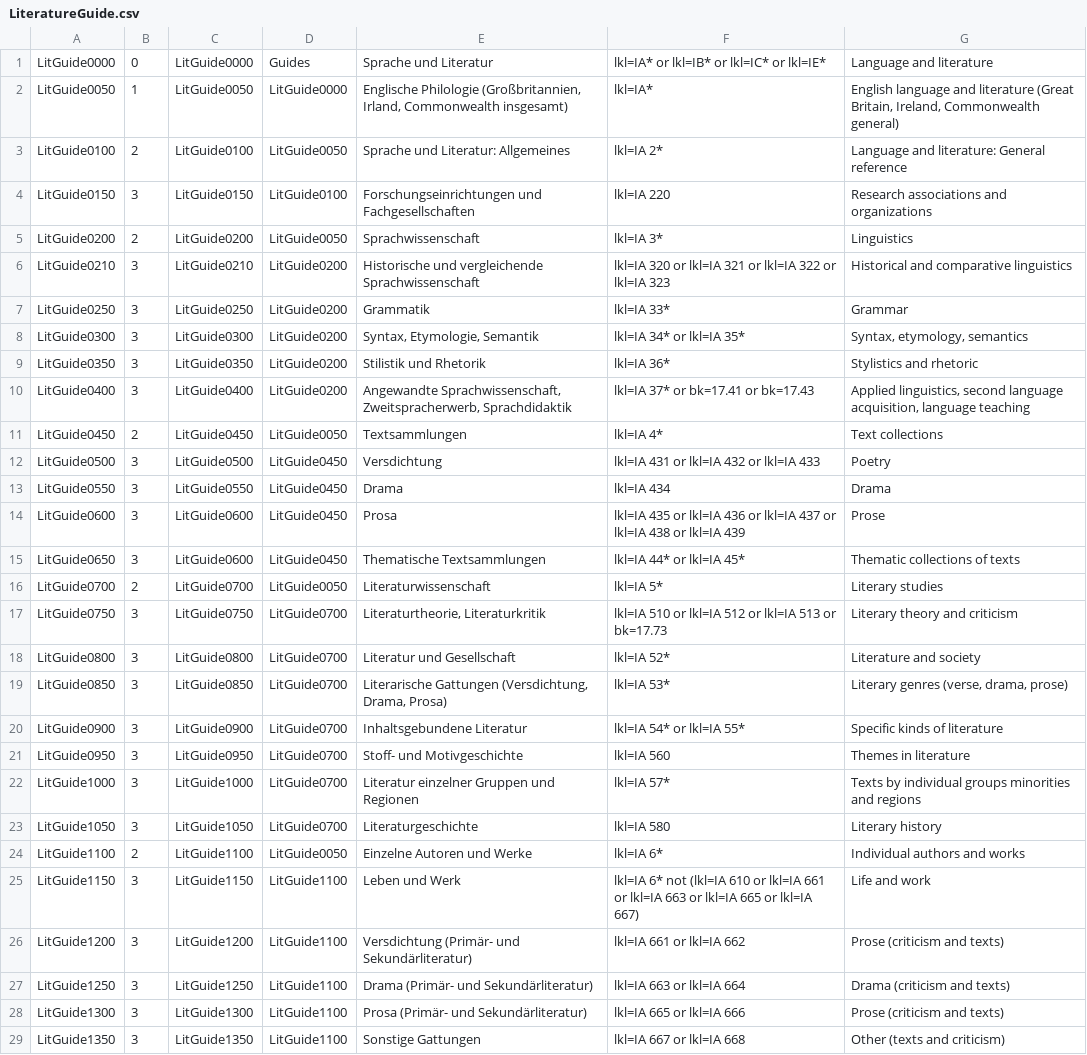
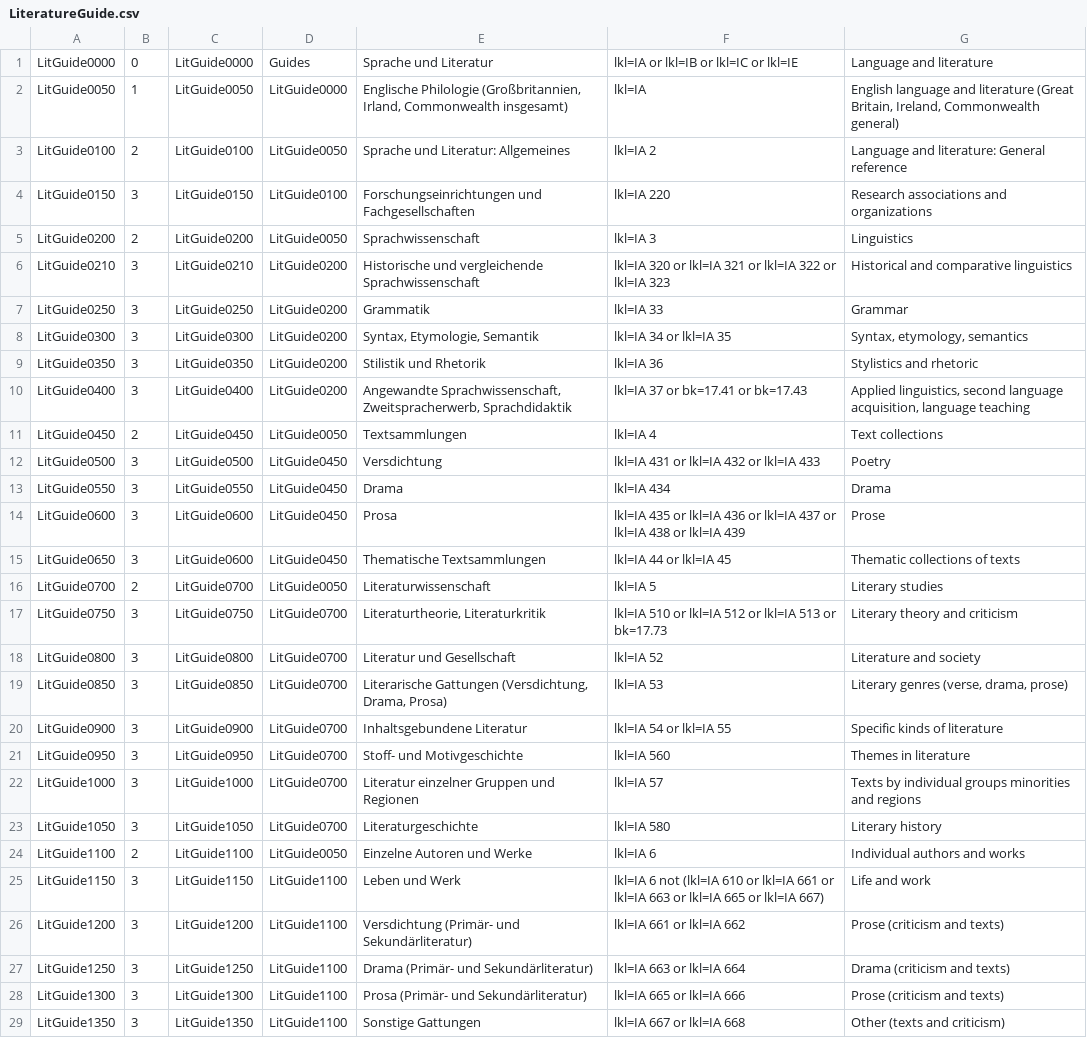
Before and after one commit to subugoe/vlibs-typo3, a CSV file: fileadmin/gok/csv/LiteratureGuide.csv, drawn as a sheet; only a part is shown; the diff covers the shown part only.

Commit message:
Remove * from Literature Guide search queries

```diff
--- a/fileadmin/gok/csv/LiteratureGuide.csv
+++ b/fileadmin/gok/csv/LiteratureGuide.csv
@@ -1,12 +1,12 @@
-"LitGuide0000";0;"LitGuide0000";"Guides";"Sprache und Literatur";"lkl=IA* or lkl=IB* or lkl=IC* or lkl=IE*";"Language and literature "
-"LitGuide0050";1;"LitGuide0050";"LitGuide0000";"Englische Philologie (Großbritannien, Irland, Commonwealth insgesamt)";"lkl=IA*";"English language and literature (Great Britain, Ireland, Commonwealth general) "
-"LitGuide0100";2;"LitGuide0100";"LitGuide0050";"Sprache und Literatur: Allgemeines";"lkl=IA 2*";"Language and literature: General reference "
+"LitGuide0000";0;"LitGuide0000";"Guides";"Sprache und Literatur";"lkl=IA or lkl=IB or lkl=IC or lkl=IE";"Language and literature "
+"LitGuide0050";1;"LitGuide0050";"LitGuide0000";"Englische Philologie (Großbritannien, Irland, Commonwealth insgesamt)";"lkl=IA";"English language and literature (Great Britain, Ireland, Commonwealth general) "
+"LitGuide0100";2;"LitGuide0100";"LitGuide0050";"Sprache und Literatur: Allgemeines";"lkl=IA 2";"Language and literature: General reference "
 "LitGuide0150";3;"LitGuide0150";"LitGuide0100";"Forschungseinrichtungen und Fachgesellschaften";"lkl=IA 220";"Research associations and organizations "
-"LitGuide0200";2;"LitGuide0200";"LitGuide0050";"Sprachwissenschaft";"lkl=IA 3*";"Linguistics "
+"LitGuide0200";2;"LitGuide0200";"LitGuide0050";"Sprachwissenschaft";"lkl=IA 3";"Linguistics "
 "LitGuide0210";3;"LitGuide0210";"LitGuide0200";"Historische und vergleichende Sprachwissenschaft";"lkl=IA 320 or lkl=IA 321 or lkl=IA 322 or lkl=IA 323";"Historical and comparative linguistics "
-"LitGuide0250";3;"LitGuide0250";"LitGuide0200";"Grammatik";"lkl=IA 33*";"Grammar "
-"LitGuide0300";3;"LitGuide0300";"LitGuide0200";"Syntax, Etymologie, Semantik";"lkl=IA 34* or lkl=IA 35*";"Syntax, etymology, semantics "
-"LitGuide0350";3;"LitGuide0350";"LitGuide0200";"Stilistik und Rhetorik";"lkl=IA 36*";"Stylistics and rhetoric "
-"LitGuide0400";3;"LitGuide0400";"LitGuide0200";"Angewandte Sprachwissenschaft, Zweitspracherwerb, Sprachdidaktik";"lkl=IA 37* or bk=17.41 or bk=17.43";"Applied linguistics, second language acquisition, language teaching  "
-"LitGuide0450";2;"LitGuide0450";"LitGuide0050";"Textsammlungen";"lkl=IA 4*";"Text collections "
+"LitGuide0250";3;"LitGuide0250";"LitGuide0200";"Grammatik";"lkl=IA 33";"Grammar "
+"LitGuide0300";3;"LitGuide0300";"LitGuide0200";"Syntax, Etymologie, Semantik";"lkl=IA 34 or lkl=IA 35";"Syntax, etymology, semantics "
+"LitGuide0350";3;"LitGuide0350";"LitGuide0200";"Stilistik und Rhetorik";"lkl=IA 36";"Stylistics and rhetoric "
+"LitGuide0400";3;"LitGuide0400";"LitGuide0200";"Angewandte Sprachwissenschaft, Zweitspracherwerb, Sprachdidaktik";"lkl=IA 37 or bk=17.41 or bk=17.43";"Applied linguistics, second language acquisition, language teaching  "
+"LitGuide0450";2;"LitGuide0450";"LitGuide0050";"Textsammlungen";"lkl=IA 4";"Text collections "
 "LitGuide0500";3;"LitGuide0500";"LitGuide0450";"Versdichtung";"lkl=IA 431 or lkl=IA 432 or lkl=IA 433";"Poetry "
@@ -14,13 +14,13 @@
 "LitGuide0600";3;"LitGuide0600";"LitGuide0450";"Prosa";"lkl=IA 435 or lkl=IA 436 or lkl=IA 437 or lkl=IA 438 or lkl=IA 439";"Prose "
-"LitGuide0650";3;"LitGuide0600";"LitGuide0450";"Thematische Textsammlungen";"lkl=IA 44* or lkl=IA 45*";"Thematic collections of texts"
-"LitGuide0700";2;"LitGuide0700";"LitGuide0050";"Literaturwissenschaft";"lkl=IA 5*";"Literary studies"
+"LitGuide0650";3;"LitGuide0600";"LitGuide0450";"Thematische Textsammlungen";"lkl=IA 44 or lkl=IA 45";"Thematic collections of texts"
+"LitGuide0700";2;"LitGuide0700";"LitGuide0050";"Literaturwissenschaft";"lkl=IA 5";"Literary studies"
 "LitGuide0750";3;"LitGuide0750";"LitGuide0700";"Literaturtheorie, Literaturkritik";"lkl=IA 510 or lkl=IA 512 or lkl=IA 513 or bk=17.73";"Literary theory and criticism "
-"LitGuide0800";3;"LitGuide0800";"LitGuide0700";"Literatur und Gesellschaft";"lkl=IA 52*";"Literature and society "
-"LitGuide0850";3;"LitGuide0850";"LitGuide0700";"Literarische Gattungen (Versdichtung, Drama, Prosa)";"lkl=IA 53*";"Literary genres (verse, drama, prose)"
-"LitGuide0900";3;"LitGuide0900";"LitGuide0700";"Inhaltsgebundene Literatur";"lkl=IA 54* or lkl=IA 55*";"Specific kinds of literature "
+"LitGuide0800";3;"LitGuide0800";"LitGuide0700";"Literatur und Gesellschaft";"lkl=IA 52";"Literature and society "
+"LitGuide0850";3;"LitGuide0850";"LitGuide0700";"Literarische Gattungen (Versdichtung, Drama, Prosa)";"lkl=IA 53";"Literary genres (verse, drama, prose)"
+"LitGuide0900";3;"LitGuide0900";"LitGuide0700";"Inhaltsgebundene Literatur";"lkl=IA 54 or lkl=IA 55";"Specific kinds of literature "
 "LitGuide0950";3;"LitGuide0950";"LitGuide0700";"Stoff- und Motivgeschichte";"lkl=IA 560";"Themes in literature "
-"LitGuide1000";3;"LitGuide1000";"LitGuide0700";"Literatur einzelner Gruppen und Regionen";"lkl=IA 57*";"Texts by individual groups minorities and regions "
+"LitGuide1000";3;"LitGuide1000";"LitGuide0700";"Literatur einzelner Gruppen und Regionen";"lkl=IA 57";"Texts by individual groups minorities and regions "
 "LitGuide1050";3;"LitGuide1050";"LitGuide0700";"Literaturgeschichte";"lkl=IA 580";"Literary history "
-"LitGuide1100";2;"LitGuide1100";"LitGuide0050";"Einzelne Autoren und Werke";"lkl=IA 6*";"Individual authors and works "
-"LitGuide1150";3;"LitGuide1150";"LitGuide1100";"Leben und Werk";"lkl=IA 6* not (lkl=IA 610 or lkl=IA 661 or lkl=IA 663 or lkl=IA 665 or lkl=IA 667)";"Life and work "
+"LitGuide1100";2;"LitGuide1100";"LitGuide0050";"Einzelne Autoren und Werke";"lkl=IA 6";"Individual authors and works "
+"LitGuide1150";3;"LitGuide1150";"LitGuide1100";"Leben und Werk";"lkl=IA 6 not (lkl=IA 610 or lkl=IA 661 or lkl=IA 663 or lkl=IA 665 or lkl=IA 667)";"Life and work "
 "LitGuide1200";3;"LitGuide1200";"LitGuide1100";"Versdichtung (Primär- und Sekundärliteratur)";"lkl=IA 661 or lkl=IA 662";"Prose (criticism and texts)"
```
Also changed, not shown: 15 edited cells elsewhere in this file.
